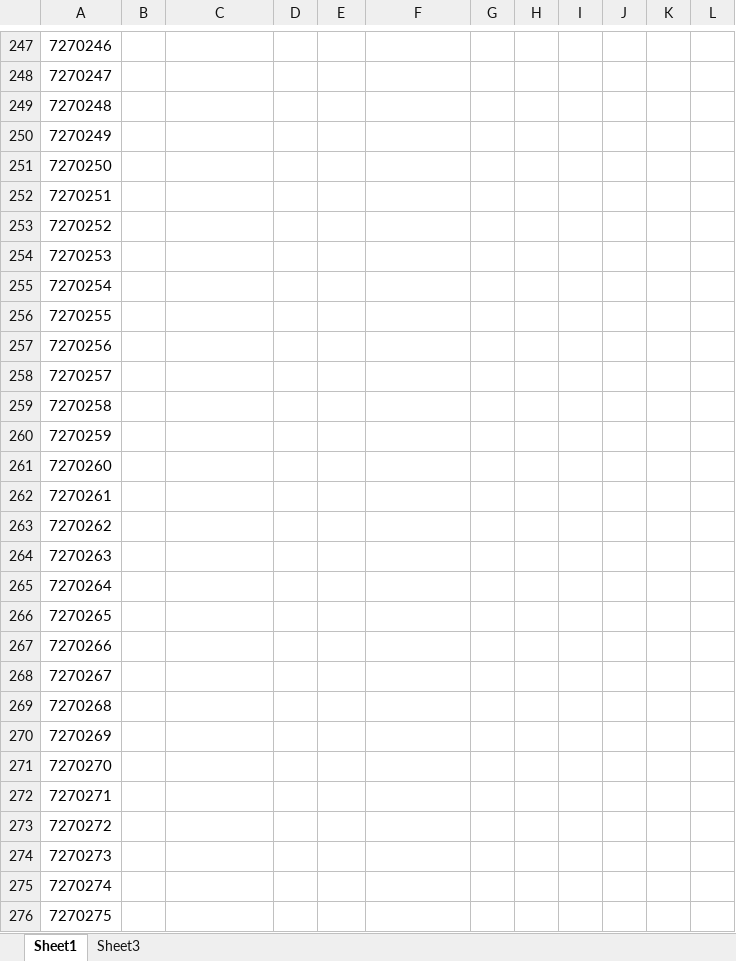
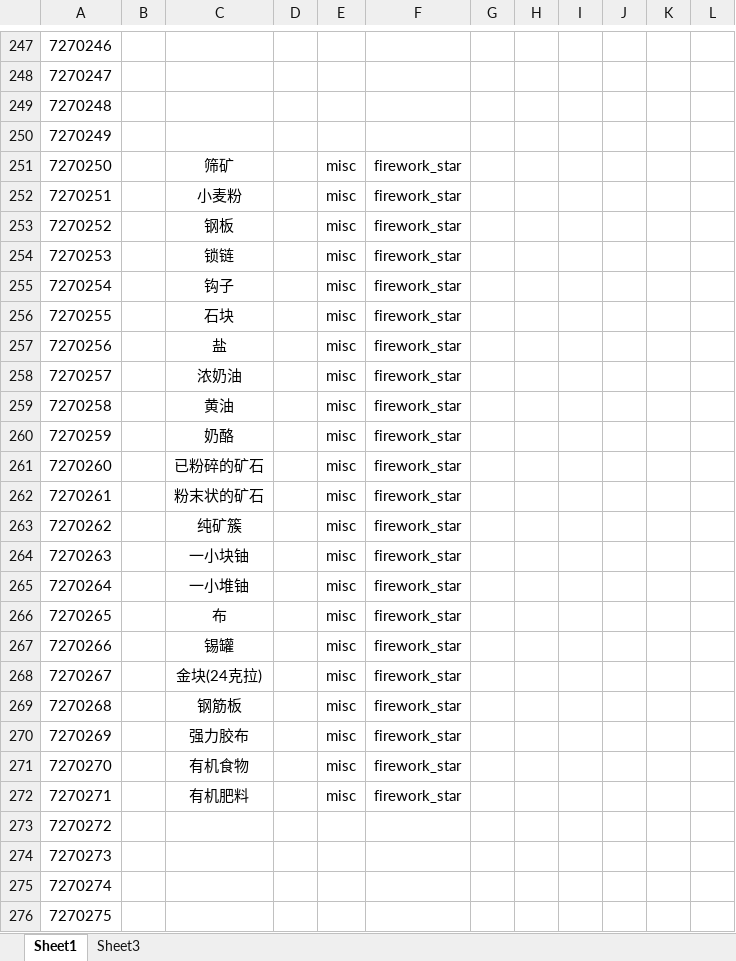
Before and after one commit to Dubhe-Studio/Slimefunction, an Excel workbook: doc/物品ID.xlsx, sheet Sheet1, drawn as a sheet; only a part is shown, gaps mark what is left out; values as stored, in another font and other column widths than the file's, no borders; the diff names each change by its address in the sheet, - before the commit and + after, or states it on an @@ line.

Commit message:
Update 物品ID.xlsx

```diff
--- a/doc/物品ID.xlsx (sheet Sheet1)
+++ b/doc/物品ID.xlsx (sheet Sheet1)
-C251: (empty)
+C251: 筛矿
-E251:E272: (empty)
+E251:E272: misc
-F251:F272: (empty)
+F251:F272: firework_star
-C252: (empty)
+C252: 小麦粉
-C253: (empty)
+C253: 钢板
-C254: (empty)
+C254: 锁链
-C255: (empty)
+C255: 钩子
-C256: (empty)
+C256: 石块
-C257: (empty)
+C257: 盐
-C258: (empty)
+C258: 浓奶油
-C259: (empty)
+C259: 黄油
-C260: (empty)
+C260: 奶酪
-C261: (empty)
+C261: 已粉碎的矿石
-C262: (empty)
+C262: 粉末状的矿石
-C263: (empty)
+C263: 纯矿簇
-C264: (empty)
+C264: 一小块铀
-C265: (empty)
+C265: 一小堆铀
-C266: (empty)
+C266: 布
-C267: (empty)
+C267: 锡罐
-C268: (empty)
+C268: 金块(24克拉)
-C269: (empty)
+C269: 钢筋板
-C270: (empty)
+C270: 强力胶布
-C271: (empty)
+C271: 有机食物
-C272: (empty)
+C272: 有机肥料
```
